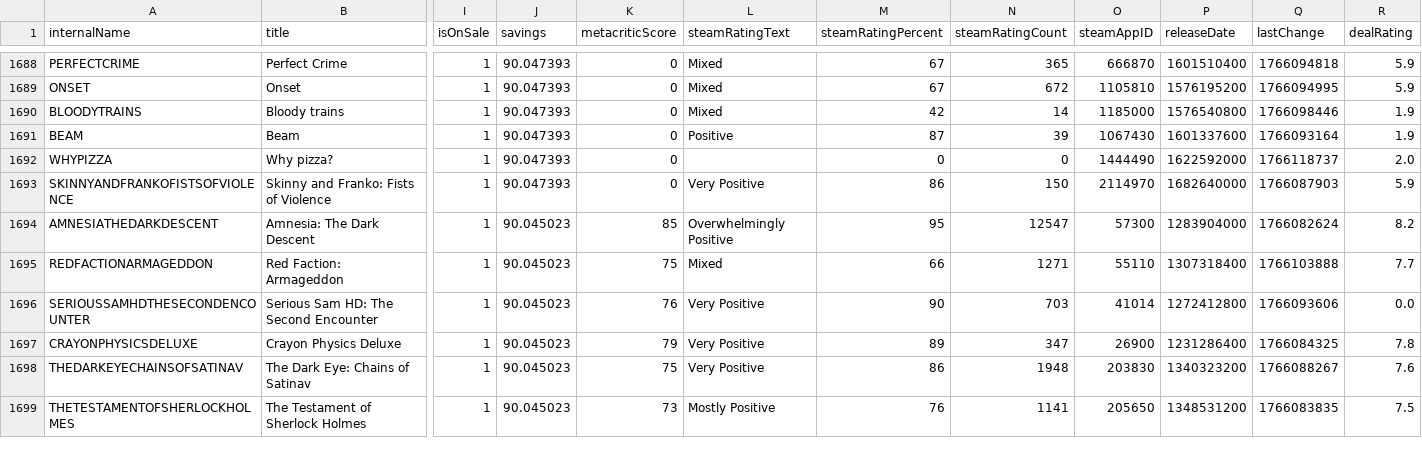
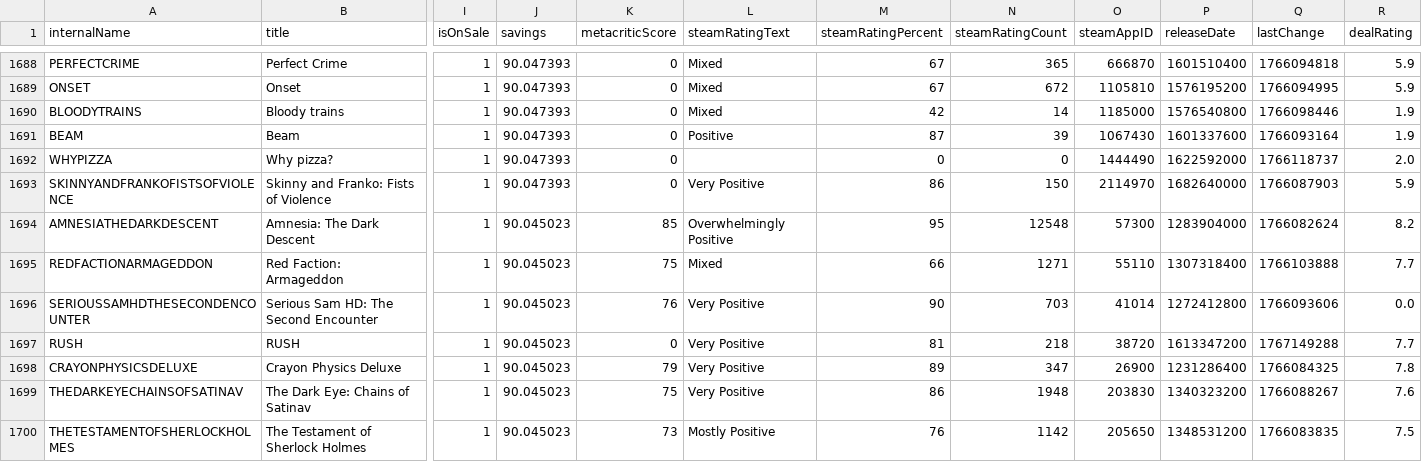
Before and after one commit to haiyib/steam-games, a CSV file: cheapshark_updated.csv, drawn as a sheet; only a part is shown, gaps mark what is left out; addresses are those after the commit; rows hold the shown columns only; the diff covers the shown part only; the diff names each change by its address in the sheet, - before the commit and + after, or states it on an @@ line.

```diff
--- a/cheapshark_updated.csv
+++ b/cheapshark_updated.csv
-N1694 (steamRatingCount): 12547
+N1694 (steamRatingCount): 12548
+row 1697: RUSH | RUSH | 1 | 90.045023 | 0 | Very Positive | 81 | 218 | 38720 | 1613347200 | 1767149288 | 7.7
-N1700 (steamRatingCount): 1141
+N1700 (steamRatingCount): 1142
```
Also changed, not shown: 1 added row, 2 removed rows and 56 edited cells elsewhere in this file, steam_deals_top20_rangeplot.csv, 1 other file.
